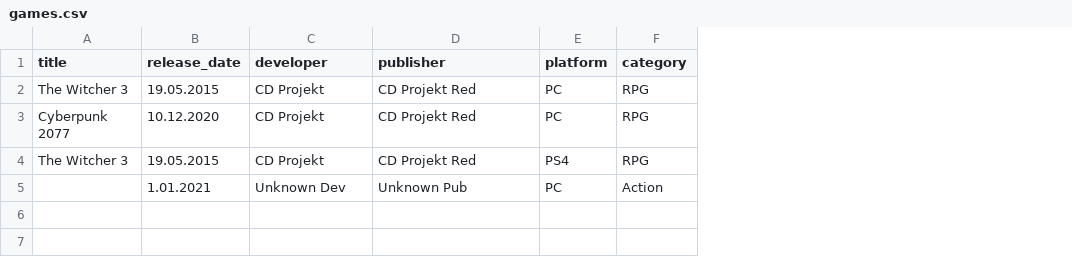
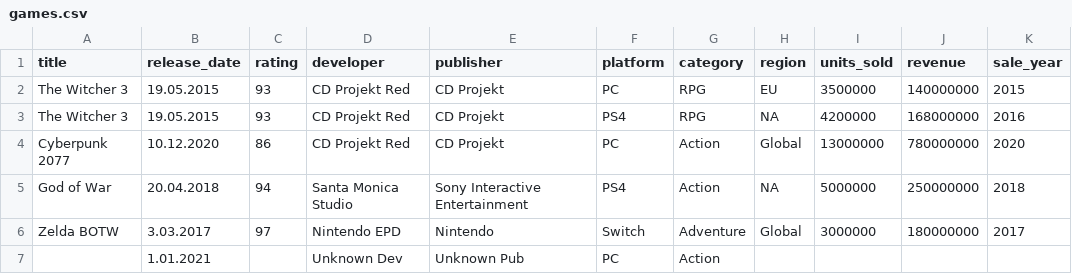
Before and after one commit to RobertKochanski/ZSBD155589, a CSV file: projekt/games.csv, drawn as a sheet; removed rows and columns are numbered as before the commit, all else as after; the diff names each change by its address in the sheet, - before the commit and + after, or states it on an @@ line.

Commit message:
Rozszerzenie pliku games.csv

```diff
--- a/projekt/games.csv
+++ b/projekt/games.csv
+column C (rating), rows 2-3: 93 | 93
+column H (region), rows 2-3: EU | NA
+column I (units_sold), rows 2-3: 3500000 | 4200000
+column J (revenue), rows 2-3: 140000000 | 168000000
+column K (sale_year), rows 2-3: 2015 | 2016
-D2 (developer): CD Projekt
+D2 (developer): CD Projekt Red
-E2 (publisher): CD Projekt Red
+E2 (publisher): CD Projekt
-row 3: Cyberpunk 2077 | 10.12.2020 | CD Projekt | CD Projekt Red | PC | RPG
-D3 (developer): CD Projekt
+D3 (developer): CD Projekt Red
-E3 (publisher): CD Projekt Red
+E3 (publisher): CD Projekt
+row 4: Cyberpunk 2077 | 10.12.2020 | 86 | CD Projekt Red | CD Projekt | PC | Action | Global | 13000000 | 780000000 | 2020
+row 5: God of War | 20.04.2018 | 94 | Santa Monica Studio | Sony Interactive Entertainment | PS4 | Action | NA | 5000000 | 250000000 | 2018
+row 6: Zelda BOTW | 3.03.2017 | 97 | Nintendo EPD | Nintendo | Switch | Adventure | Global | 3000000 | 180000000 | 2017
```
